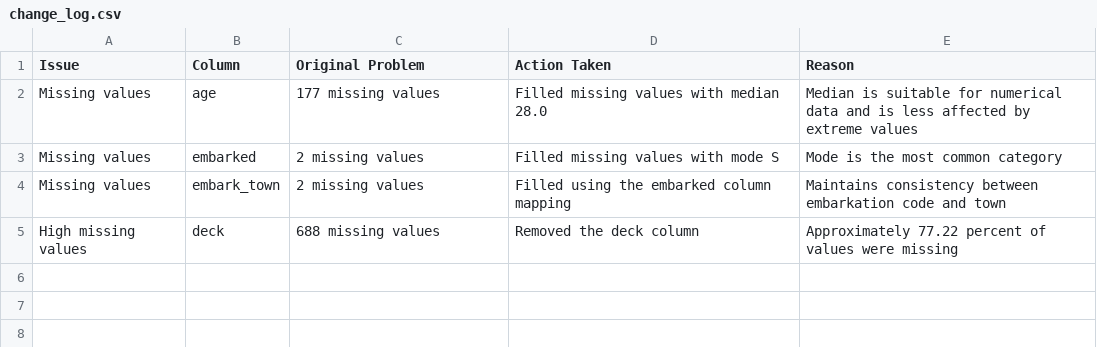
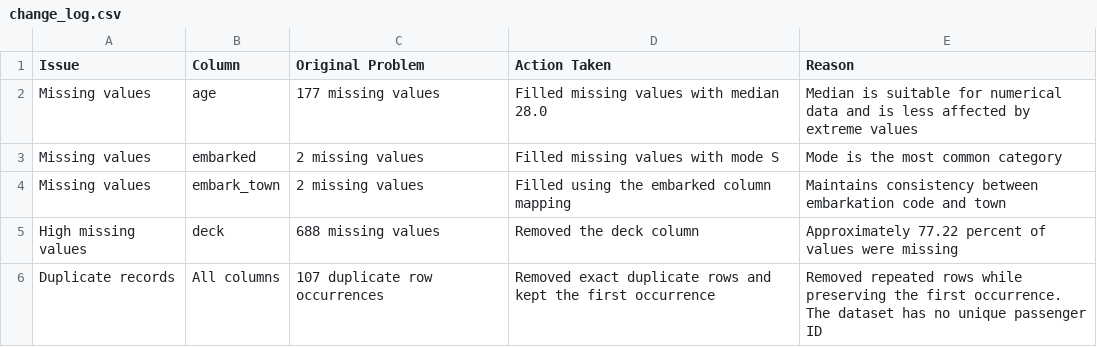
Before and after one commit to vishnuvk-coder/Veda-Technology-Data-Analytics, a CSV file: output/change_log.csv, drawn as a sheet; the diff names each change by its address in the sheet, - before the commit and + after, or states it on an @@ line.

Commit message:
Day 7: Remove duplicate records

```diff
--- a/output/change_log.csv
+++ b/output/change_log.csv
+row 6: Duplicate records | All columns | 107 duplicate row occurrences | Removed exact duplicate rows and kept the first occurrence | Removed repeated rows while preserving the first occurrence. The dataset has no unique passenger ID
```
Also changed, not shown: 2 other files.
